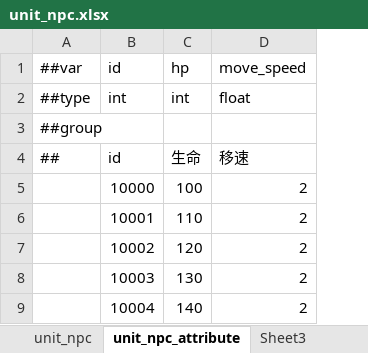
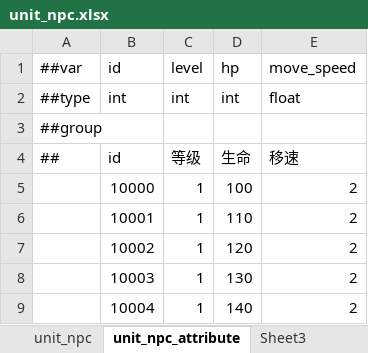
Before and after one commit to nmbswls/FkSucProj, an Excel workbook: Config/Datas/unit_npc.xlsx, sheet unit_npc_attribute, drawn as a sheet; values as stored, in another font and other column widths than the file's, no borders; the diff names each change by its address in the sheet, - before the commit and + after, or states it on an @@ line.

```diff
--- a/Config/Datas/unit_npc.xlsx (sheet unit_npc_attribute)
+++ b/Config/Datas/unit_npc.xlsx (sheet unit_npc_attribute)
+column C, rows 1-9: level | int |  | 等级 | 1 | 1 | 1 | 1 | 1
```
Also changed, not shown: Config/Datas/wanted.xlsx, 22 other files.
